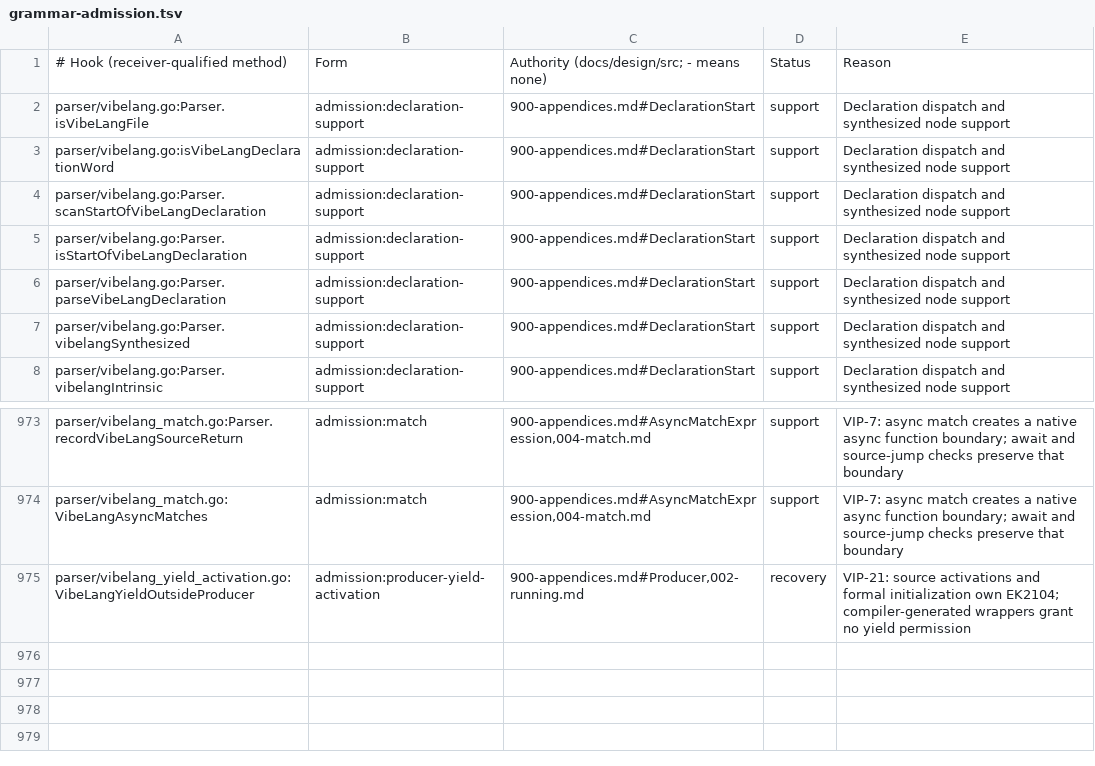
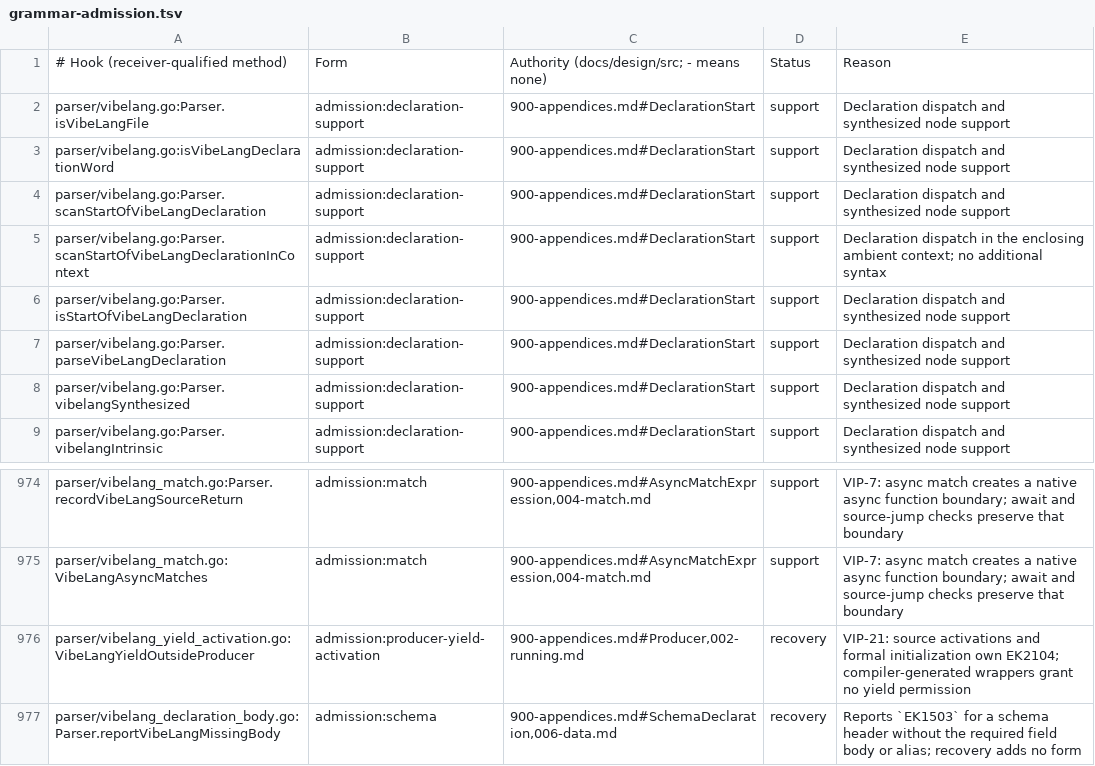
Before and after one commit to smithersai/vibelang, a TSV file: docs/design/registry/grammar-admission.tsv, drawn as a sheet; only a part is shown, gaps mark what is left out; the diff names each change by its address in the sheet, - before the commit and + after, or states it on an @@ line.

Commit message:
test(fuzz): inventory schema declaration recovery helpers
Appendix A DeclarationStart and SchemaDeclaration already authorize the ambient-context dispatcher and missing-body recovery. Record their support and recovery roles without admitting new syntax.

TestTableAccountsForEveryHook fails for both missing rows on the parent and passes with these rows. The inventory vet and grammar-admission generator tests pass.

```diff
--- a/docs/design/registry/grammar-admission.tsv
+++ b/docs/design/registry/grammar-admission.tsv
+row 5: parser/vibelang.go:Parser.scanStartOfVibeLangDeclarationInContext | admission:declaration-support | 900-appendices.md#DeclarationStart | support | Declaration dispatch in the enclosing ambient context; no additional syntax
+row 977: parser/vibelang_declaration_body.go:Parser.reportVibeLangMissingBody | admission:schema | 900-appendices.md#SchemaDeclaration,006-data.md | recovery | Reports `EK1503` for a schema header without the required field body or alias; recovery adds no form
```
Also changed, not shown: 5 other files.
